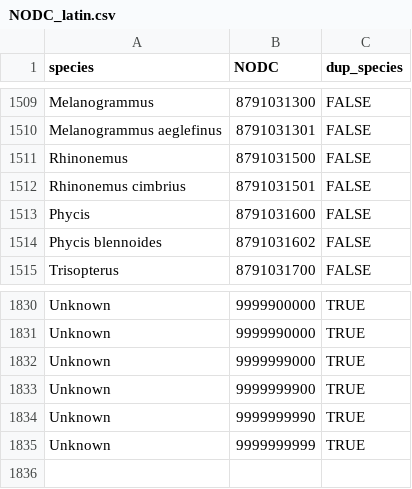
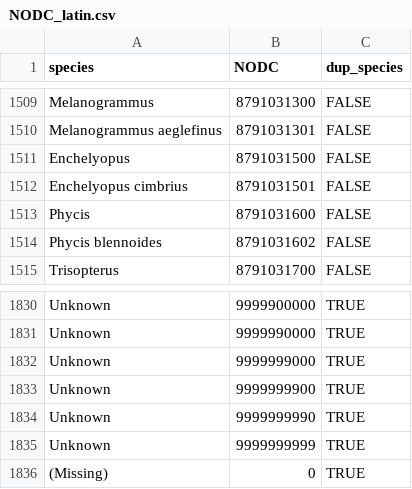
Before and after one commit to MortenVinther/FishStomachs, a CSV file: inst/extdata/NODC_latin.csv, drawn as a sheet; only a part is shown, gaps mark what is left out.

```diff
--- a/inst/extdata/NODC_latin.csv
+++ b/inst/extdata/NODC_latin.csv
@@ -1510,4 +1510,4 @@ Melanogrammus,8791031300,FALSE
 Melanogrammus aeglefinus,8791031301,FALSE
-Rhinonemus,8791031500,FALSE
-Rhinonemus cimbrius,8791031501,FALSE
+Enchelyopus,8791031500,FALSE
+Enchelyopus cimbrius,8791031501,FALSE
 Phycis,8791031600,FALSE
@@ -1835 +1835,2 @@ Unknown,9999999990,TRUE
 Unknown,9999999999,TRUE
+(Missing),0,TRUE
```
Also changed, not shown: inst/stomach_format.csv, 25 other files.
